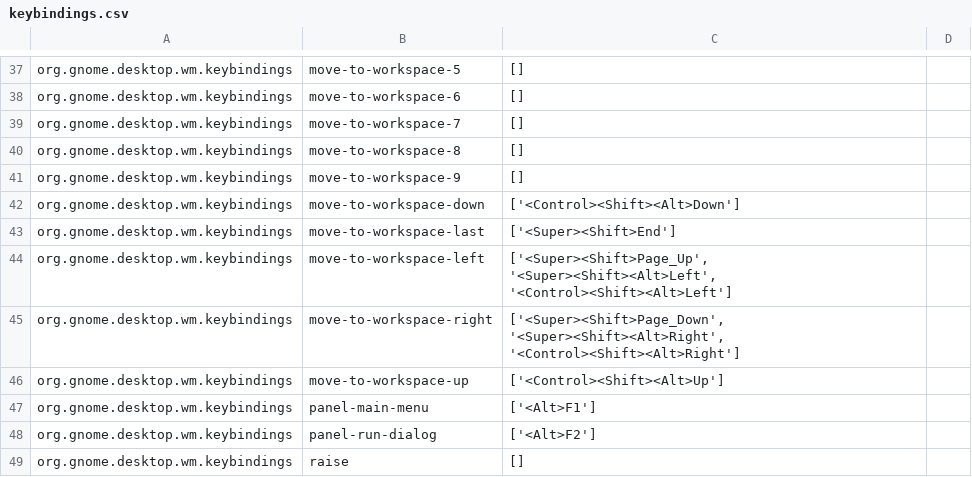
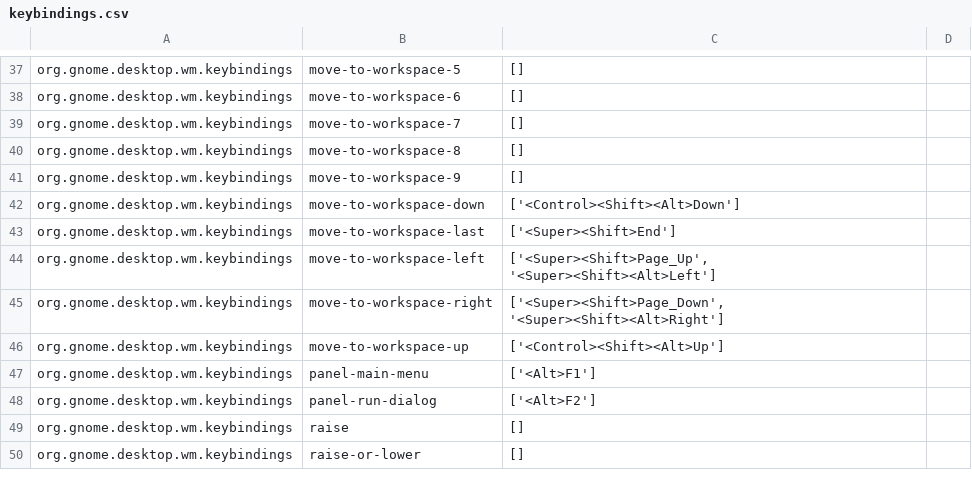
Before and after one commit to MaxWolf-01/dotfiles, a CSV file: desktop/keybindings.csv, drawn as a sheet; only a part is shown, gaps mark what is left out; the shorter side is filled out with more unchanged rows.

Commit message:
rebind move workspace shortcuts

```diff
--- a/desktop/keybindings.csv
+++ b/desktop/keybindings.csv
@@ -43,4 +43,4 @@ org.gnome.desktop.wm.keybindings	move-to-workspace-down	['<Control><Shift><Alt>D
 org.gnome.desktop.wm.keybindings	move-to-workspace-last	['<Super><Shift>End']
-org.gnome.desktop.wm.keybindings	move-to-workspace-left	['<Super><Shift>Page_Up', '<Super><Shift><Alt>Left', '<Control><Shift><Alt>Left']
-org.gnome.desktop.wm.keybindings	move-to-workspace-right	['<Super><Shift>Page_Down', '<Super><Shift><Alt>Right', '<Control><Shift><Alt>Right']
+org.gnome.desktop.wm.keybindings	move-to-workspace-left	['<Super><Shift>Page_Up', '<Super><Shift><Alt>Left']
+org.gnome.desktop.wm.keybindings	move-to-workspace-right	['<Super><Shift>Page_Down', '<Super><Shift><Alt>Right']
 org.gnome.desktop.wm.keybindings	move-to-workspace-up	['<Control><Shift><Alt>Up']
```
